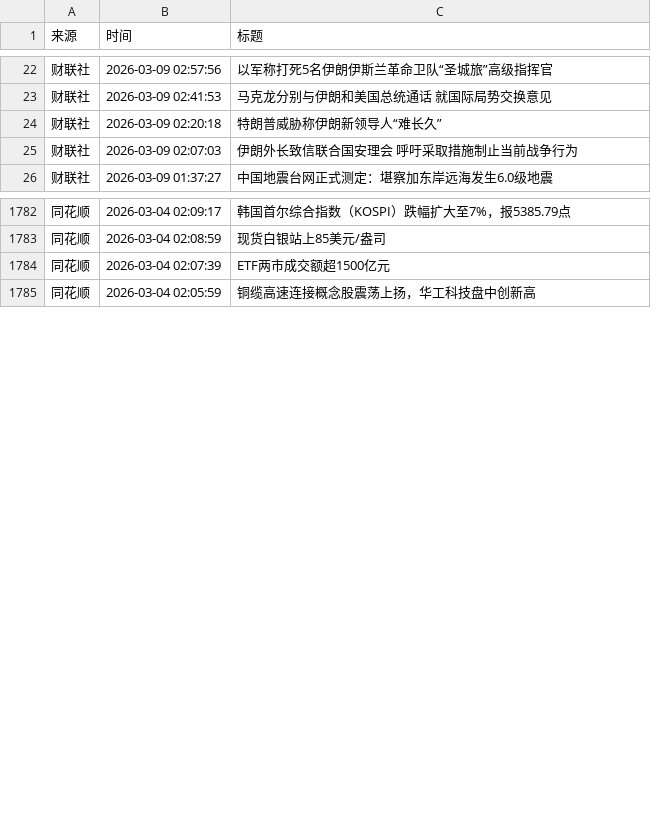
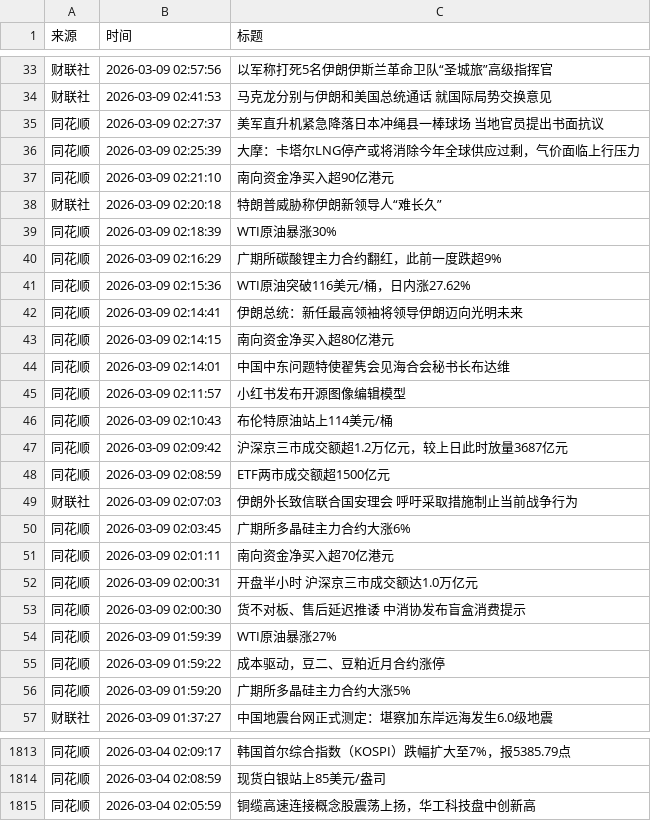
Before and after one commit to xiaoshuochangzai/huiboyanbao, a CSV file: 财经新闻数据/financial_news_archive-2026-03.csv, drawn as a sheet; only a part is shown, gaps mark what is left out; removed rows and columns are numbered as before the commit, all else as after; the diff covers the shown part only; the diff names each change by its address in the sheet, - before the commit and + after, or states it on an @@ line.

```diff
--- a/财经新闻数据/financial_news_archive-2026-03.csv
+++ b/财经新闻数据/financial_news_archive-2026-03.csv
+row 35: 同花顺 | 2026-03-09 02:27:37 | 美军直升机紧急降落日本冲绳县一棒球场 当地官员提出书面抗议
+row 36: 同花顺 | 2026-03-09 02:25:39 | 大摩：卡塔尔LNG停产或将消除今年全球供应过剩，气价面临上行压力
+row 37: 同花顺 | 2026-03-09 02:21:10 | 南向资金净买入超90亿港元
+row 39: 同花顺 | 2026-03-09 02:18:39 | WTI原油暴涨30%
+row 40: 同花顺 | 2026-03-09 02:16:29 | 广期所碳酸锂主力合约翻红，此前一度跌超9%
+row 41: 同花顺 | 2026-03-09 02:15:36 | WTI原油突破116美元/桶，日内涨27.62%
+row 42: 同花顺 | 2026-03-09 02:14:41 | 伊朗总统：新任最高领袖将领导伊朗迈向光明未来
+row 43: 同花顺 | 2026-03-09 02:14:15 | 南向资金净买入超80亿港元
+row 44: 同花顺 | 2026-03-09 02:14:01 | 中国中东问题特使翟隽会见海合会秘书长布达维
+row 45: 同花顺 | 2026-03-09 02:11:57 | 小红书发布开源图像编辑模型
+row 46: 同花顺 | 2026-03-09 02:10:43 | 布伦特原油站上114美元/桶
+row 47: 同花顺 | 2026-03-09 02:09:42 | 沪深京三市成交额超1.2万亿元，较上日此时放量3687亿元
+row 48: 同花顺 | 2026-03-09 02:08:59 | ETF两市成交额超1500亿元
+row 50: 同花顺 | 2026-03-09 02:03:45 | 广期所多晶硅主力合约大涨6%
+row 51: 同花顺 | 2026-03-09 02:01:11 | 南向资金净买入超70亿港元
+row 52: 同花顺 | 2026-03-09 02:00:31 | 开盘半小时 沪深京三市成交额达1.0万亿元
+row 53: 同花顺 | 2026-03-09 02:00:30 | 货不对板、售后延迟推诿 中消协发布盲盒消费提示
+row 54: 同花顺 | 2026-03-09 01:59:39 | WTI原油暴涨27%
+row 55: 同花顺 | 2026-03-09 01:59:22 | 成本驱动，豆二、豆粕近月合约涨停
+row 56: 同花顺 | 2026-03-09 01:59:20 | 广期所多晶硅主力合约大涨5%
-row 1784: 同花顺 | 2026-03-04 02:07:39 | ETF两市成交额超1500亿元
```
Also changed, not shown: 11 added rows and 7 moved rows elsewhere in this file, 5 other files.
